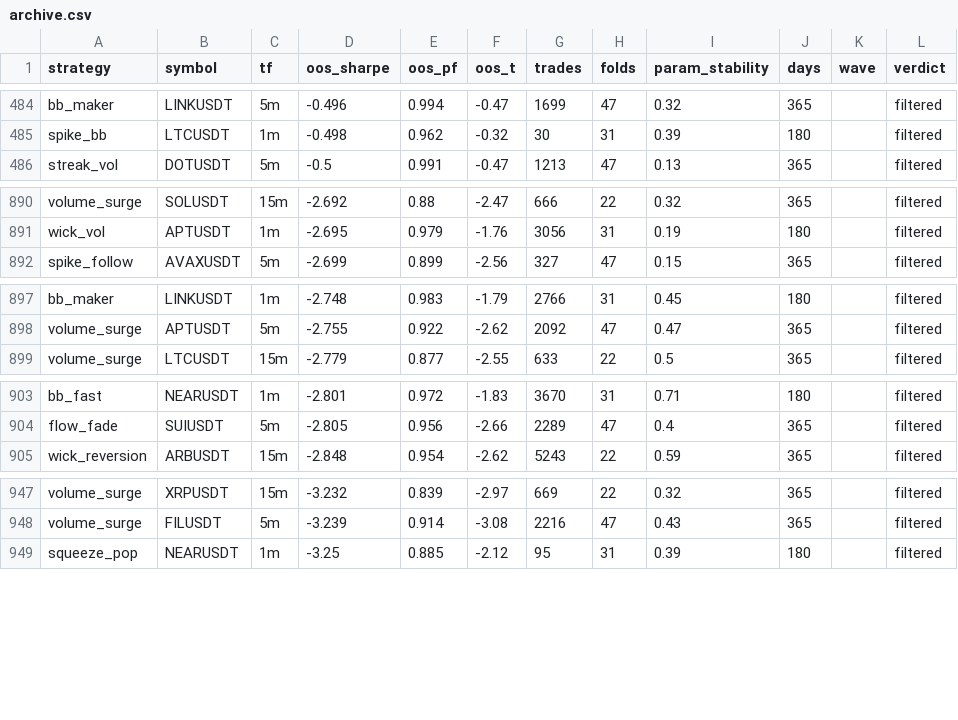
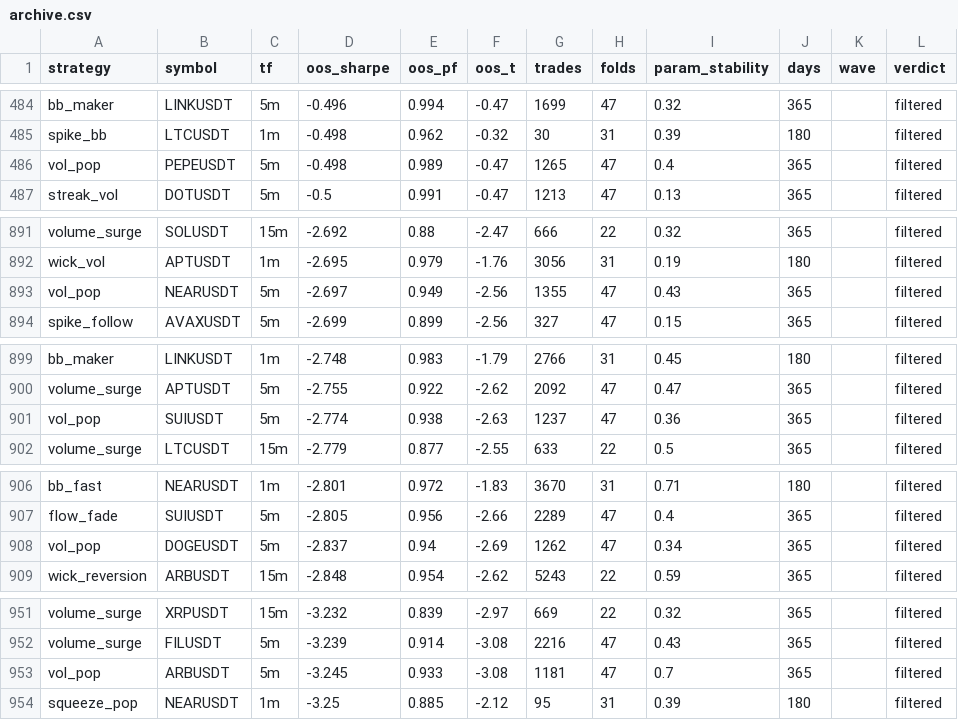
Before and after one commit to palcikia-crypto/scalp-lab-termux, a CSV file: scalp-lab/reports/archive.csv, drawn as a sheet; only a part is shown, gaps mark what is left out; the diff covers the shown part only; the diff names each change by its address in the sheet, - before the commit and + after, or states it on an @@ line.

```diff
--- a/scalp-lab/reports/archive.csv
+++ b/scalp-lab/reports/archive.csv
+row 486: vol_pop | PEPEUSDT | 5m | -0.498 | 0.989 | -0.47 | 1265 | 47 | 0.4 | 365 |  | filtered
+row 893: vol_pop | NEARUSDT | 5m | -2.697 | 0.949 | -2.56 | 1355 | 47 | 0.43 | 365 |  | filtered
+row 901: vol_pop | SUIUSDT | 5m | -2.774 | 0.938 | -2.63 | 1237 | 47 | 0.36 | 365 |  | filtered
+row 908: vol_pop | DOGEUSDT | 5m | -2.837 | 0.94 | -2.69 | 1262 | 47 | 0.34 | 365 |  | filtered
+row 953: vol_pop | ARBUSDT | 5m | -3.245 | 0.933 | -3.08 | 1181 | 47 | 0.7 | 365 |  | filtered
```
Also changed, not shown: 3 added rows elsewhere in this file, 2 other files.
